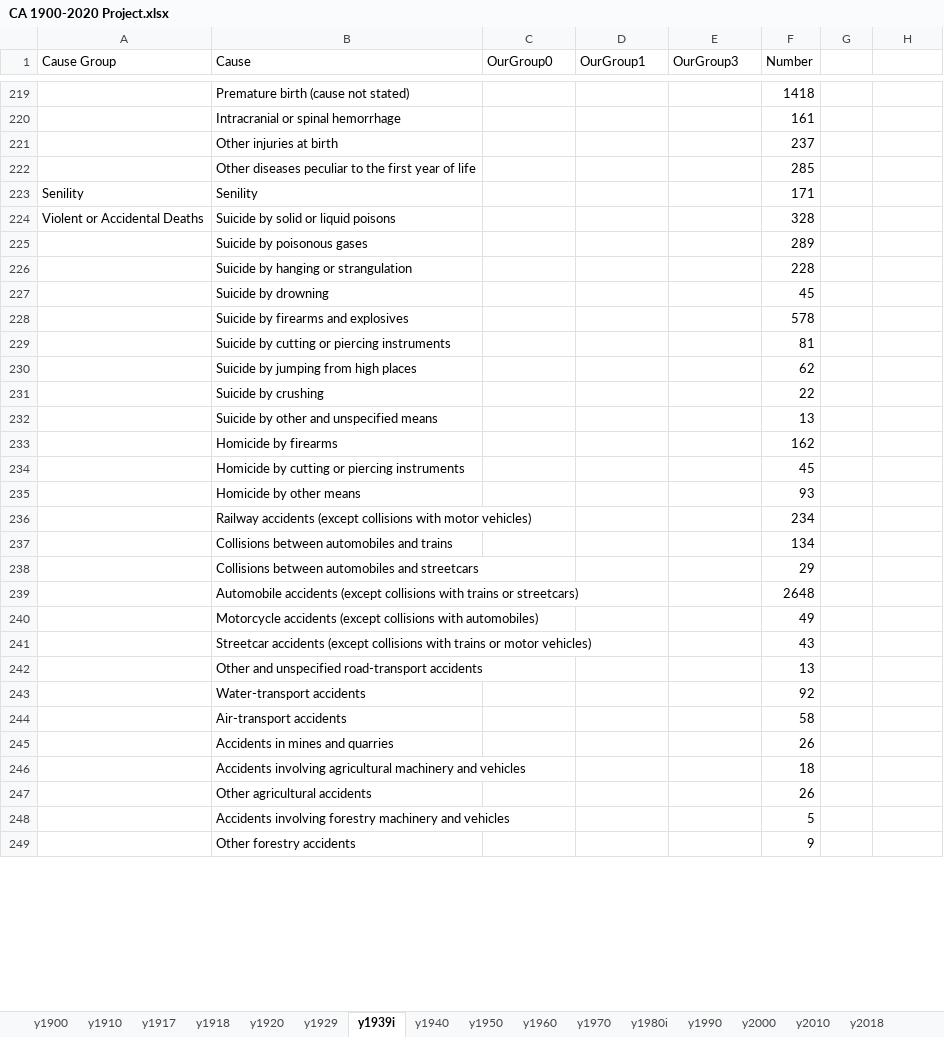
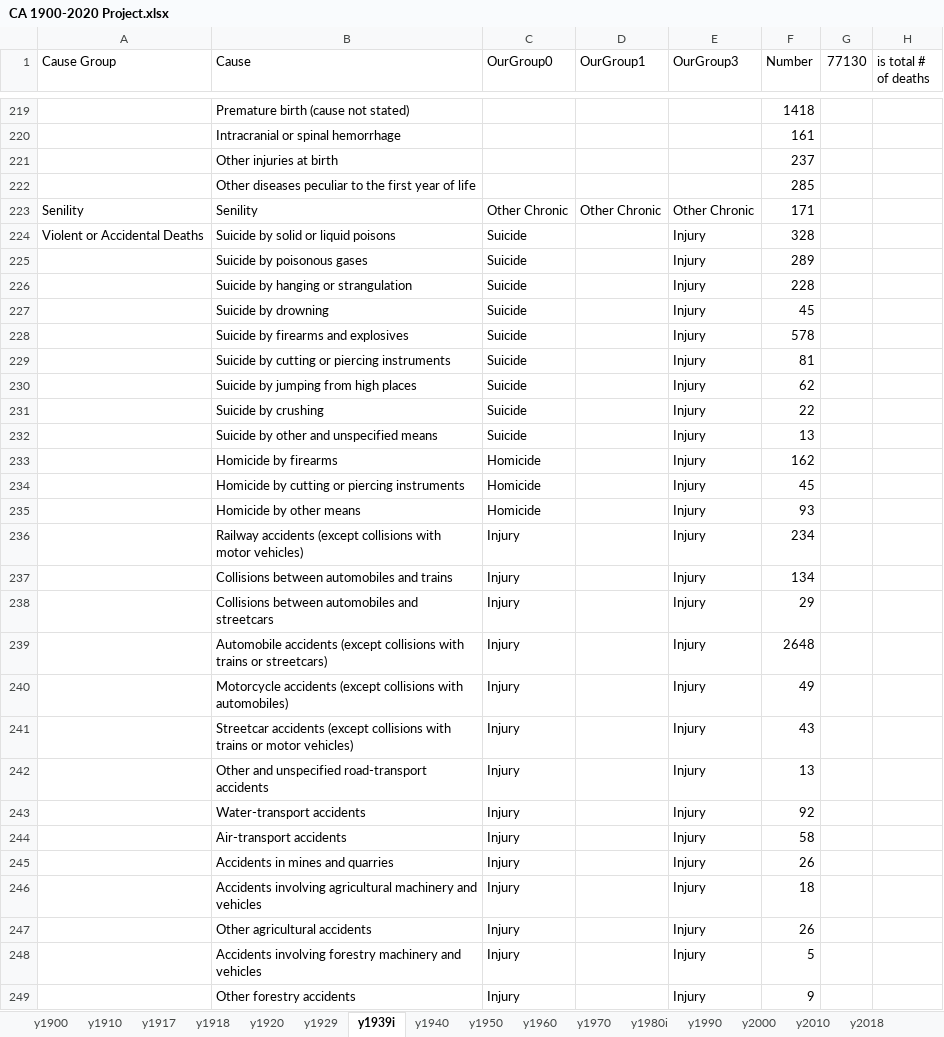
Before and after one commit to mcSamuelDataSci/120_years_of_death, an Excel workbook: CA 1900-2020 Project.xlsx, sheet y1939i, drawn as a sheet; only a part is shown, gaps mark what is left out; values as stored, in another font and other column widths than the file's, no borders; conditional formats not drawn; the diff covers the shown part only; the diff names each change by its address in the sheet, - before the commit and + after, or states it on an @@ line.

```diff
--- a/CA 1900-2020 Project.xlsx (sheet y1939i)
+++ b/CA 1900-2020 Project.xlsx (sheet y1939i)
-G1: (empty)
+G1: 77130
-H1: (empty)
+H1: is total # of deaths
-C223 (OurGroup0): (empty)
+C223 (OurGroup0): Other Chronic
-D223 (OurGroup1): (empty)
+D223 (OurGroup1): Other Chronic
-E223 (OurGroup3): (empty)
+E223 (OurGroup3): Other Chronic
-C224:C232 (OurGroup0): (empty)
+C224:C232 (OurGroup0): Suicide
-E224:E249 (OurGroup3): (empty)
+E224:E249 (OurGroup3): Injury
-C233:C235 (OurGroup0): (empty)
+C233:C235 (OurGroup0): Homicide
-C236:C249 (OurGroup0): (empty)
+C236:C249 (OurGroup0): Injury
```
Also changed, not shown: 130 edited cells elsewhere in this sheet, sheet Deaths and Popu., sheet y1917, sheet y1940, sheet y2010, sheet y2018.
